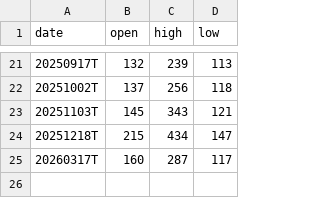
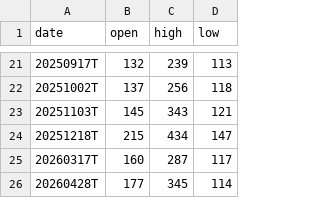
Before and after one commit to alessiofx/ml-iv, a CSV file: data/nvda.csv, drawn as a sheet; only a part is shown, gaps mark what is left out; the diff names each change by its address in the sheet, - before the commit and + after, or states it on an @@ line.

Commit message:
Update nvda.csv

```diff
--- a/data/nvda.csv
+++ b/data/nvda.csv
+row 26: 20260428T | 177 | 345 | 114
```
